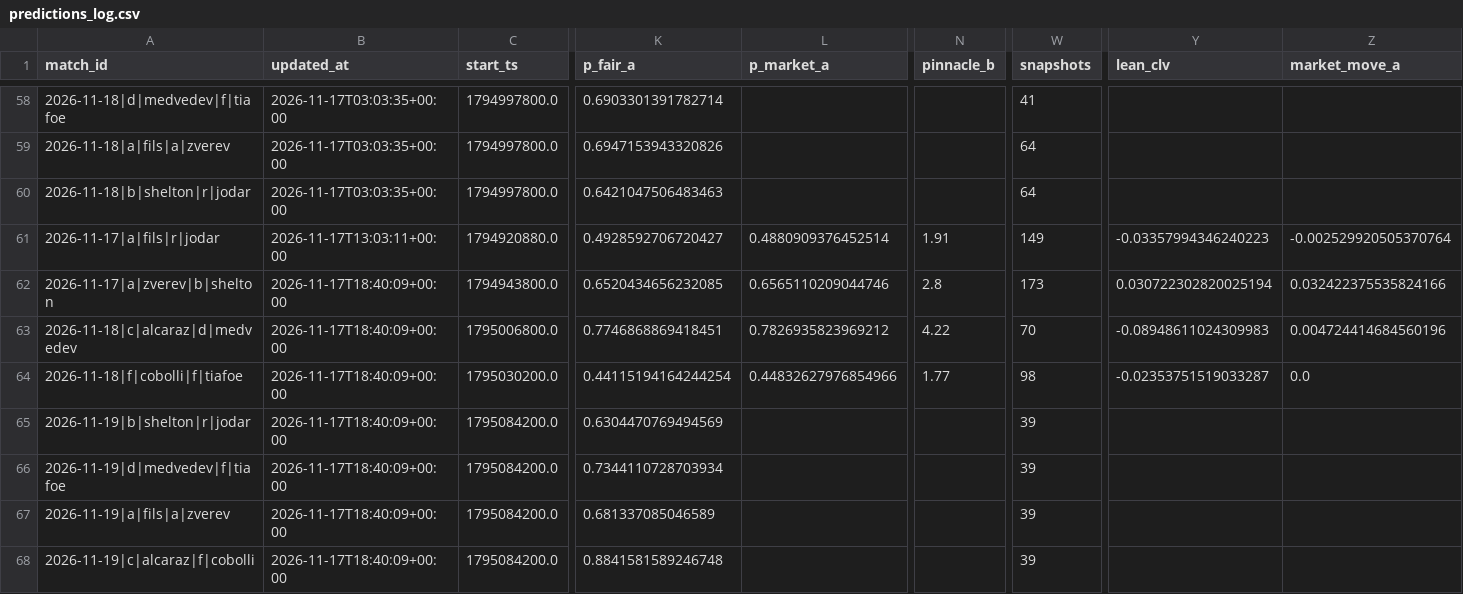
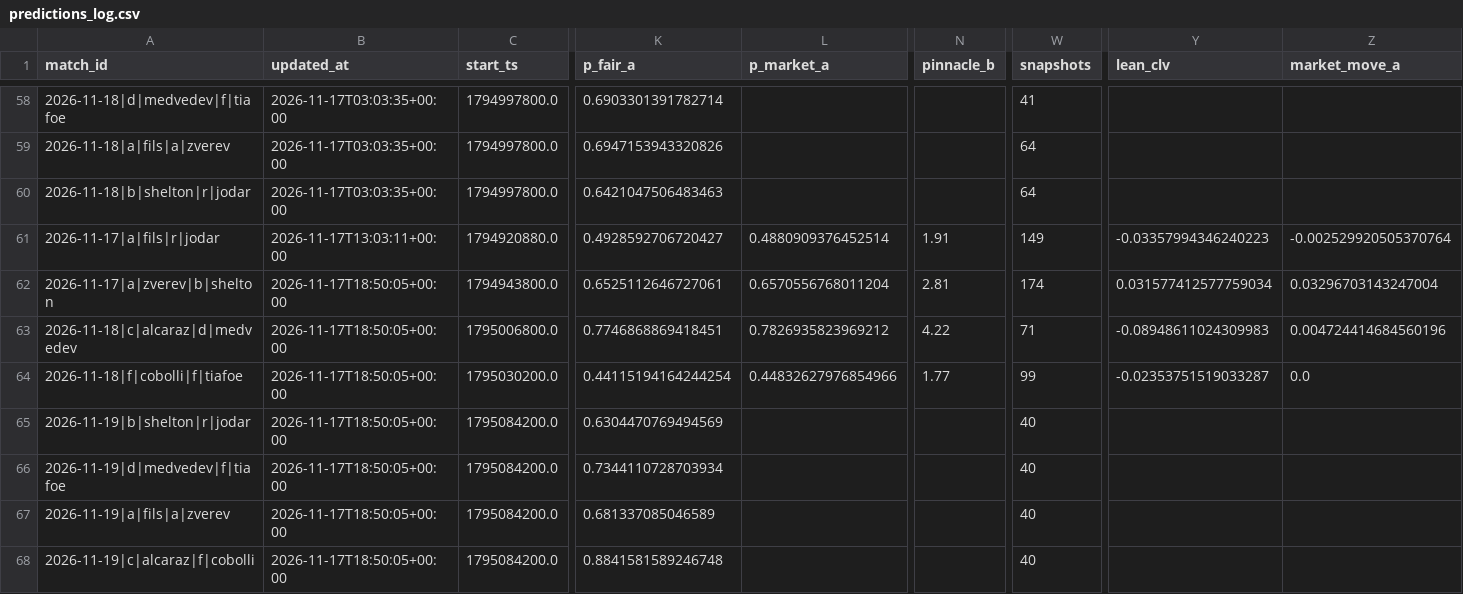
Before and after one commit to Nickan-ShabanNejad/Tennis-Probabilistic-Modelling, a CSV file: data/predictions/predictions_log.csv, drawn as a sheet; only a part is shown, gaps mark what is left out; the diff names each change by its address in the sheet, - before the commit and + after, or states it on an @@ line.

```diff
--- a/data/predictions/predictions_log.csv
+++ b/data/predictions/predictions_log.csv
-B62:B68 (updated_at): 2026-11-17T18:40:09+00:00
+B62:B68 (updated_at): 2026-11-17T18:50:05+00:00
-K62 (p_fair_a): 0.6520434656232085
+K62 (p_fair_a): 0.6525112646727061
-L62 (p_market_a): 0.6565110209044746
+L62 (p_market_a): 0.6570556768011204
-N62 (pinnacle_b): 2.8
+N62 (pinnacle_b): 2.81
-W62 (snapshots): 173
+W62 (snapshots): 174
-Y62 (lean_clv): 0.030722302820025194
+Y62 (lean_clv): 0.031577412577759034
-Z62 (market_move_a): 0.032422375535824166
+Z62 (market_move_a): 0.03296703143247004
-W63 (snapshots): 70
+W63 (snapshots): 71
-W64 (snapshots): 98
+W64 (snapshots): 99
-W65:W68 (snapshots): 39
+W65:W68 (snapshots): 40
```
Also changed, not shown: 1 other file.
